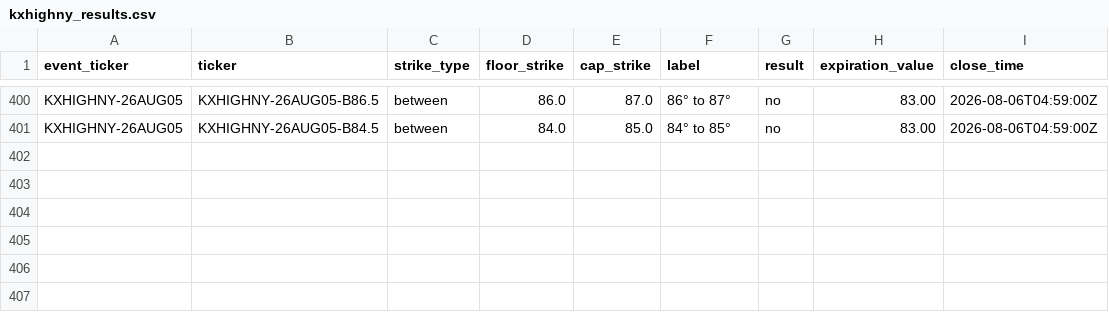
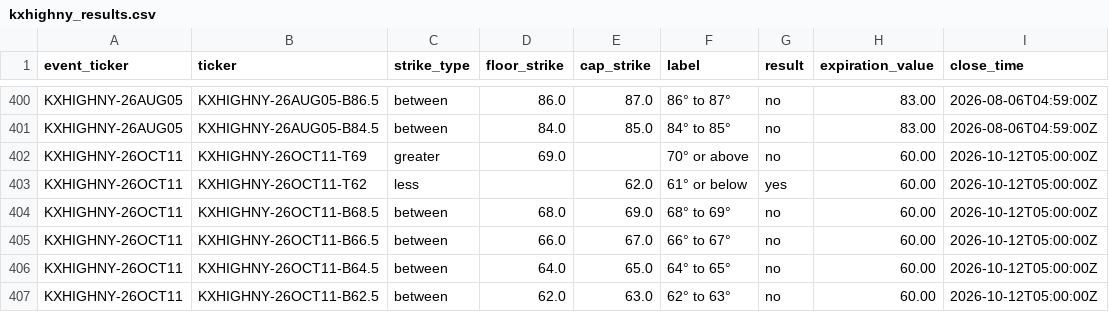
Before and after one commit to mg3647/market-data, a CSV file: data/kalshi/kxhighny_results.csv, drawn as a sheet; only a part is shown, gaps mark what is left out.

```diff
--- a/data/kalshi/kxhighny_results.csv
+++ b/data/kalshi/kxhighny_results.csv
@@ -401 +401,7 @@ KXHIGHNY-26AUG05,KXHIGHNY-26AUG05-B86.5,between,86.0,87.0,86° to 87°,no,83.00,
 KXHIGHNY-26AUG05,KXHIGHNY-26AUG05-B84.5,between,84.0,85.0,84° to 85°,no,83.00,2026-08-06T04:59:00Z
+KXHIGHNY-26OCT11,KXHIGHNY-26OCT11-T69,greater,69.0,,70° or above,no,60.00,2026-10-12T05:00:00Z
+KXHIGHNY-26OCT11,KXHIGHNY-26OCT11-T62,less,,62.0,61° or below,yes,60.00,2026-10-12T05:00:00Z
+KXHIGHNY-26OCT11,KXHIGHNY-26OCT11-B68.5,between,68.0,69.0,68° to 69°,no,60.00,2026-10-12T05:00:00Z
+KXHIGHNY-26OCT11,KXHIGHNY-26OCT11-B66.5,between,66.0,67.0,66° to 67°,no,60.00,2026-10-12T05:00:00Z
+KXHIGHNY-26OCT11,KXHIGHNY-26OCT11-B64.5,between,64.0,65.0,64° to 65°,no,60.00,2026-10-12T05:00:00Z
+KXHIGHNY-26OCT11,KXHIGHNY-26OCT11-B62.5,between,62.0,63.0,62° to 63°,no,60.00,2026-10-12T05:00:00Z
```
Also changed, not shown: data/kalshi/kxhighny_snapshots.csv.
